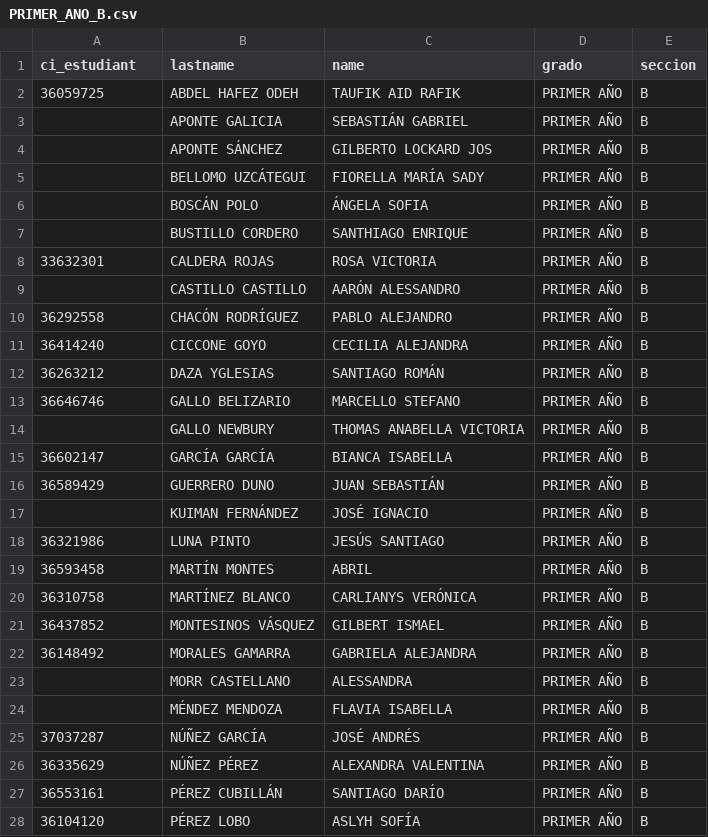
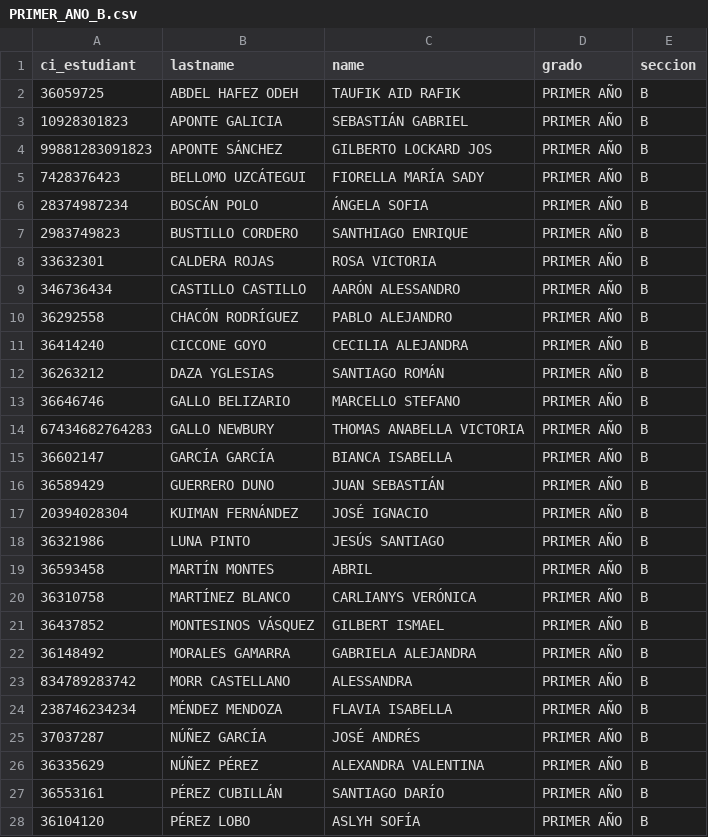
Before and after one commit to noemdb/cfla, a CSV file: blueprint/inscripcion/csv/PRIMER_ANO_B.csv, drawn as a sheet; only a part is shown; the diff covers the shown part only.

```diff
--- a/blueprint/inscripcion/csv/PRIMER_ANO_B.csv
+++ b/blueprint/inscripcion/csv/PRIMER_ANO_B.csv
@@ -2,9 +2,9 @@ ci_estudiant,lastname,name,grado,seccion
 36059725,ABDEL HAFEZ ODEH,TAUFIK AID RAFIK,PRIMER AÑO,B
-,APONTE GALICIA,SEBASTIÁN GABRIEL,PRIMER AÑO,B
-,APONTE SÁNCHEZ,GILBERTO LOCKARD JOS,PRIMER AÑO,B
-,BELLOMO UZCÁTEGUI,FIORELLA MARÍA SADY,PRIMER AÑO,B
-,BOSCÁN POLO,ÁNGELA SOFIA,PRIMER AÑO,B
-,BUSTILLO CORDERO,SANTHIAGO ENRIQUE,PRIMER AÑO,B
+10928301823,APONTE GALICIA,SEBASTIÁN GABRIEL,PRIMER AÑO,B
+99881283091823,APONTE SÁNCHEZ,GILBERTO LOCKARD JOS,PRIMER AÑO,B
+7428376423,BELLOMO UZCÁTEGUI,FIORELLA MARÍA SADY,PRIMER AÑO,B
+28374987234,BOSCÁN POLO,ÁNGELA SOFIA,PRIMER AÑO,B
+2983749823,BUSTILLO CORDERO,SANTHIAGO ENRIQUE,PRIMER AÑO,B
 33632301,CALDERA ROJAS,ROSA VICTORIA,PRIMER AÑO,B
-,CASTILLO CASTILLO,AARÓN ALESSANDRO,PRIMER AÑO,B
+346736434,CASTILLO CASTILLO,AARÓN ALESSANDRO,PRIMER AÑO,B
 36292558,CHACÓN RODRÍGUEZ,PABLO ALEJANDRO,PRIMER AÑO,B
@@ -13,6 +13,6 @@ ci_estudiant,lastname,name,grado,seccion
 36646746,GALLO BELIZARIO,MARCELLO STEFANO,PRIMER AÑO,B
-,GALLO NEWBURY,THOMAS ANABELLA VICTORIA,PRIMER AÑO,B
+67434682764283,GALLO NEWBURY,THOMAS ANABELLA VICTORIA,PRIMER AÑO,B
 36602147,GARCÍA GARCÍA,BIANCA ISABELLA,PRIMER AÑO,B
 36589429,GUERRERO DUNO,JUAN SEBASTIÁN,PRIMER AÑO,B
-,KUIMAN FERNÁNDEZ,JOSÉ IGNACIO,PRIMER AÑO,B
+20394028304,KUIMAN FERNÁNDEZ,JOSÉ IGNACIO,PRIMER AÑO,B
 36321986,LUNA PINTO,JESÚS SANTIAGO,PRIMER AÑO,B
@@ -22,4 +22,4 @@ ci_estudiant,lastname,name,grado,seccion
 36148492,MORALES GAMARRA,GABRIELA ALEJANDRA,PRIMER AÑO,B
-,MORR CASTELLANO,ALESSANDRA,PRIMER AÑO,B
-,MÉNDEZ MENDOZA,FLAVIA ISABELLA,PRIMER AÑO,B
+834789283742,MORR CASTELLANO,ALESSANDRA,PRIMER AÑO,B
+238746234234,MÉNDEZ MENDOZA,FLAVIA ISABELLA,PRIMER AÑO,B
 37037287,NÚÑEZ GARCÍA,JOSÉ ANDRÉS,PRIMER AÑO,B
```
Also changed, not shown: 6 edited cells elsewhere in this file, blueprint/inscripcion/csv/PRIMER_ANO_A.csv.
